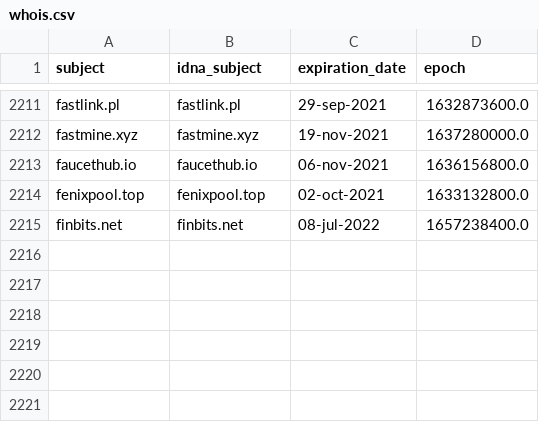
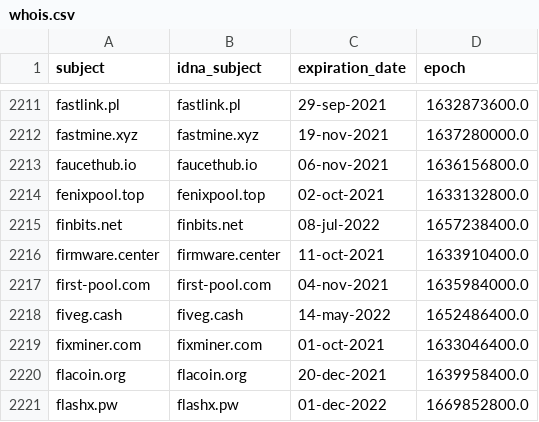
Before and after one commit to Ultimate-Hosts-Blacklist/ZeroDot1_CoinBlockerLists, a CSV file: .pyfunceble/whois.csv, drawn as a sheet; only a part is shown, gaps mark what is left out; the diff names each change by its address in the sheet, - before the commit and + after, or states it on an @@ line.

```diff
--- a/.pyfunceble/whois.csv
+++ b/.pyfunceble/whois.csv
+row 2216: firmware.center | firmware.center | 11-oct-2021 | 1633910400.0
+row 2217: first-pool.com | first-pool.com | 04-nov-2021 | 1635984000.0
+row 2218: fiveg.cash | fiveg.cash | 14-may-2022 | 1652486400.0
+row 2219: fixminer.com | fixminer.com | 01-oct-2021 | 1633046400.0
+row 2220: flacoin.org | flacoin.org | 20-dec-2021 | 1639958400.0
+row 2221: flashx.pw | flashx.pw | 01-dec-2022 | 1669852800.0
```
Also changed, not shown: 12 other files.
